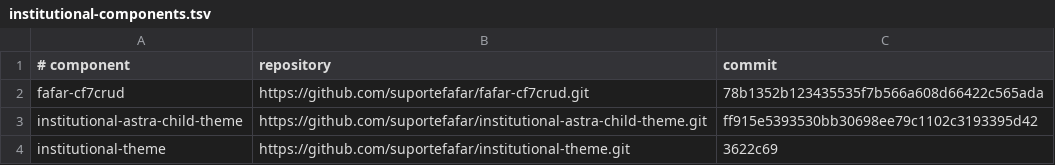
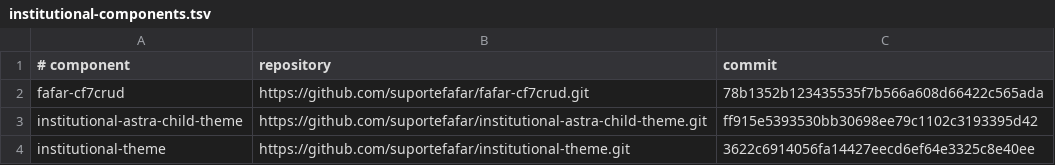
Before and after one commit to suportefafar/olympus, a TSV file: wordpress/institutional-components.tsv, drawn as a sheet.

Commit message:
Use full theme commit pin

```diff
--- a/wordpress/institutional-components.tsv
+++ b/wordpress/institutional-components.tsv
@@ -3,2 +3,2 @@ fafar-cf7crud	https://github.com/suportefafar/fafar-cf7crud.git	78b1352b12343553
 institutional-astra-child-theme	https://github.com/suportefafar/institutional-astra-child-theme.git	ff915e5393530bb30698ee79c1102c3193395d42
-institutional-theme	https://github.com/suportefafar/institutional-theme.git	3622c69
+institutional-theme	https://github.com/suportefafar/institutional-theme.git	3622c6914056fa14427eecd6ef64e3325c8e40ee
```
